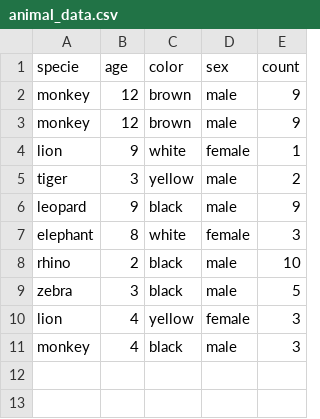
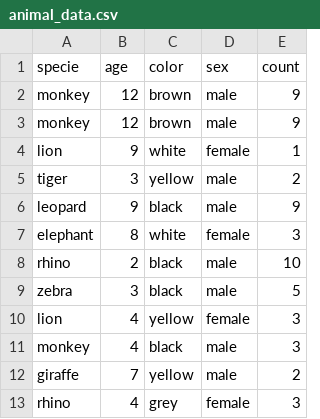
Before and after one commit to giorgimeladze/ruby_exercises, a CSV file: January,10/animal_data.csv, drawn as a sheet; the diff names each change by its address in the sheet, - before the commit and + after, or states it on an @@ line.

```diff
--- a/January,10/animal_data.csv
+++ b/January,10/animal_data.csv
+row 12: giraffe | 7 | yellow | male | 2
+row 13: rhino | 4 | grey | female | 3
```
Also changed, not shown: 4 other files.
